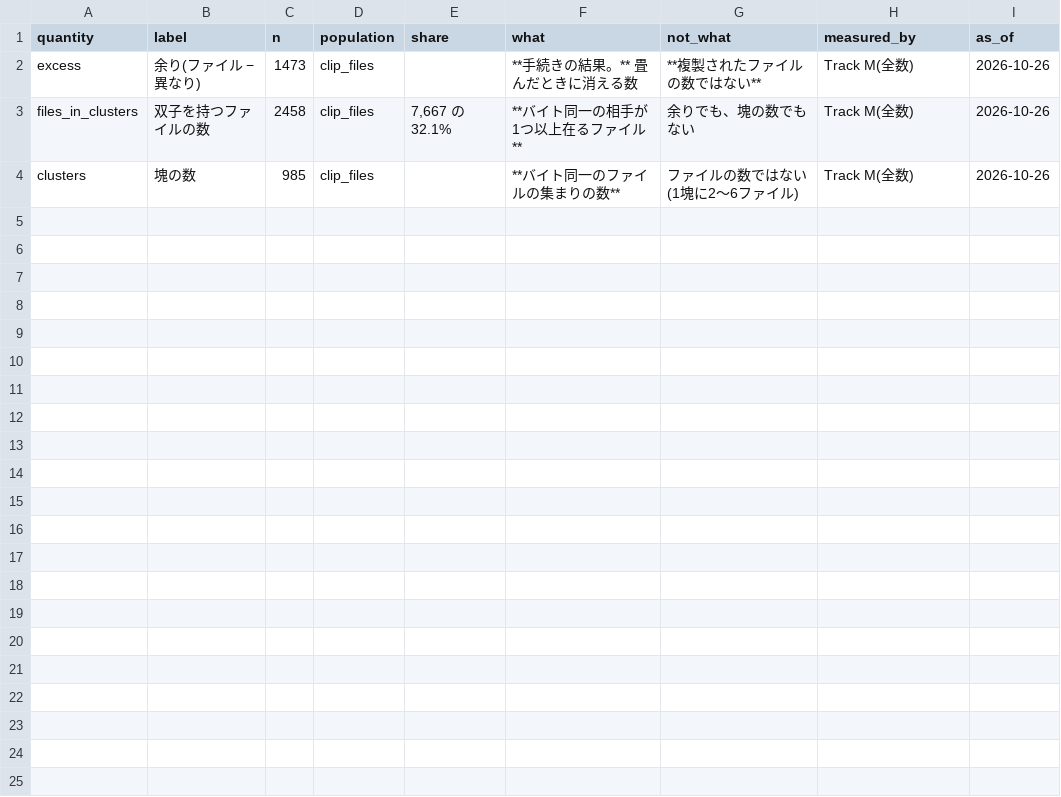
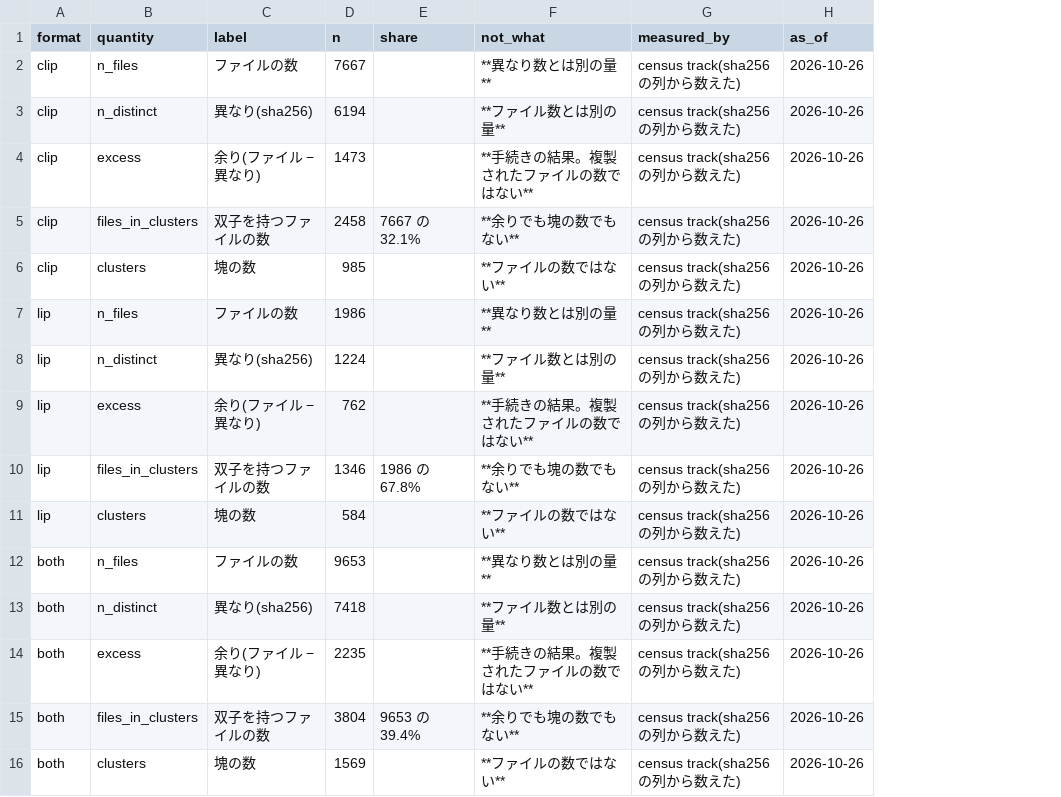
Before and after one commit to kuromook/gen_lineart, a CSV file: census/duplicate_quantities.csv, drawn as a sheet; removed rows and columns are numbered as before the commit, all else as after; the diff names each change by its address in the sheet, - before the commit and + after, or states it on an @@ line.

```diff
--- a/census/duplicate_quantities.csv
+++ b/census/duplicate_quantities.csv
+column A (format), rows 4-6: all clip
-column D (population), rows 2-4: all clip_files
-column F (what), rows 2-4: **手続きの結果。** 畳んだときに消える数 | **バイト同一の相手が1つ以上在るファイル** | **バイト同一のファイルの集まりの数**
+row 2: clip | n_files | ファイルの数 | 7667 |  | **異なり数とは別の量** | census track(sha256 の列から数えた) | 2026-10-26
+row 3: clip | n_distinct | 異なり(sha256) | 6194 |  | **ファイル数とは別の量** | census track(sha256 の列から数えた) | 2026-10-26
-F4 (not_what): **複製されたファイルの数ではない**
+F4 (not_what): **手続きの結果。複製されたファイルの数ではない**
-G4:G6 (measured_by): Track M(全数)
+G4:G6 (measured_by): census track(sha256 の列から数えた)
-E5 (share): 7,667 の 32.1%
+E5 (share): 7667 の 32.1%
-F5 (not_what): 余りでも、塊の数でもない
+F5 (not_what): **余りでも塊の数でもない**
-F6 (not_what): ファイルの数ではない(1塊に2〜6ファイル)
+F6 (not_what): **ファイルの数ではない**
+row 7: lip | n_files | ファイルの数 | 1986 |  | **異なり数とは別の量** | census track(sha256 の列から数えた) | 2026-10-26
+row 8: lip | n_distinct | 異なり(sha256) | 1224 |  | **ファイル数とは別の量** | census track(sha256 の列から数えた) | 2026-10-26
+row 9: lip | excess | 余り(ファイル − 異なり) | 762 |  | **手続きの結果。複製されたファイルの数ではない** | census track(sha256 の列から数えた) | 2026-10-26
+row 10: lip | files_in_clusters | 双子を持つファイルの数 | 1346 | 1986 の 67.8% | **余りでも塊の数でもない** | census track(sha256 の列から数えた) | 2026-10-26
+row 11: lip | clusters | 塊の数 | 584 |  | **ファイルの数ではない** | census track(sha256 の列から数えた) | 2026-10-26
+row 12: both | n_files | ファイルの数 | 9653 |  | **異なり数とは別の量** | census track(sha256 の列から数えた) | 2026-10-26
+row 13: both | n_distinct | 異なり(sha256) | 7418 |  | **ファイル数とは別の量** | census track(sha256 の列から数えた) | 2026-10-26
+row 14: both | excess | 余り(ファイル − 異なり) | 2235 |  | **手続きの結果。複製されたファイルの数ではない** | census track(sha256 の列から数えた) | 2026-10-26
+row 15: both | files_in_clusters | 双子を持つファイルの数 | 3804 | 9653 の 39.4% | **余りでも塊の数でもない** | census track(sha256 の列から数えた) | 2026-10-26
+row 16: both | clusters | 塊の数 | 1569 |  | **ファイルの数ではない** | census track(sha256 の列から数えた) | 2026-10-26
```
Also changed, not shown: census/cluster_sizes.csv, census/populations.csv, 10 other files.
